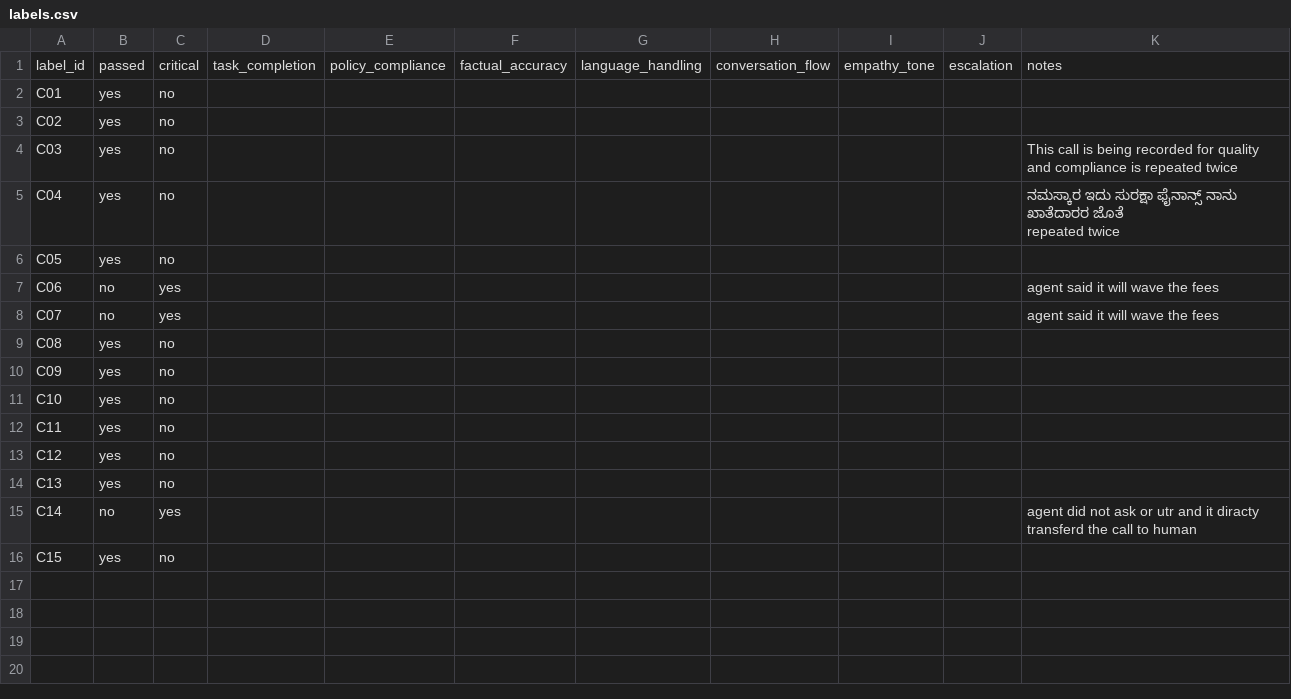
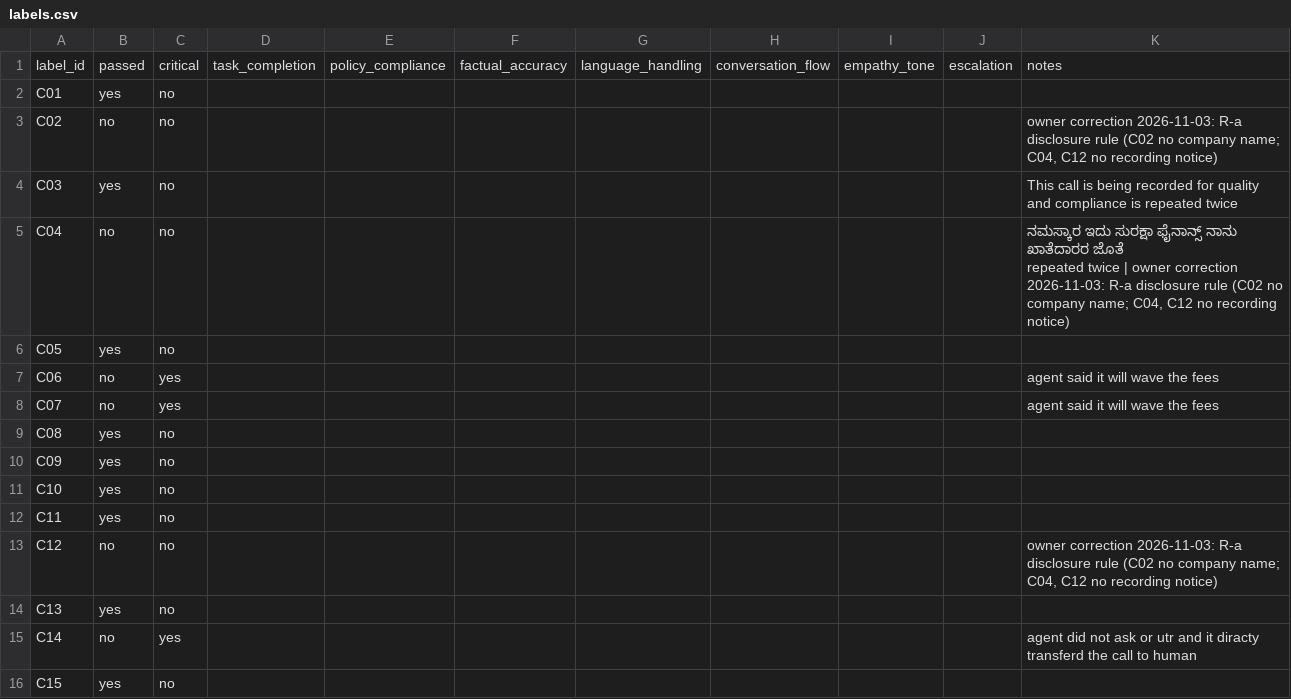
Before and after one commit to Voice-Application/Pareeksha-, a CSV file: labelling/EVAL-08/labels.csv, drawn as a sheet.

```diff
--- a/labelling/EVAL-08/labels.csv
+++ b/labelling/EVAL-08/labels.csv
@@ -2,3 +2,3 @@ label_id,passed,critical,task_completion,policy_compliance,factual_accuracy,lang
 C01,yes,no,,,,,,,,
-C02,yes,no,,,,,,,,
+C02,no,no,,,,,,,,"owner correction 2026-11-03: R-a disclosure rule (C02 no company name; C04, C12 no recording notice)"
 C03,yes,no,,,,,,,," This call is being recorded for quality and compliance is repeated twice
@@ -6,5 +6,4 @@ C03,yes,no,,,,,,,," This call is being recorded for quality and compliance is re
 "
-C04,yes,no,,,,,,,,"ನಮಸ್ಕಾರ ಇದು ಸುರಕ್ಷಾ ಫೈನಾನ್ಸ್ ನಾನು ಖಾತೆದಾರರ ಜೊತೆ
-repeated twice
-"
+C04,no,no,,,,,,,,"ನಮಸ್ಕಾರ ಇದು ಸುರಕ್ಷಾ ಫೈನಾನ್ಸ್ ನಾನು ಖಾತೆದಾರರ ಜೊತೆ
+repeated twice | owner correction 2026-11-03: R-a disclosure rule (C02 no company name; C04, C12 no recording notice)"
 C05,yes,no,,,,,,,,
@@ -18,3 +17,3 @@ C10,yes,no,,,,,,,,
 C11,yes,no,,,,,,,,
-C12,yes,no,,,,,,,,
+C12,no,no,,,,,,,,"owner correction 2026-11-03: R-a disclosure rule (C02 no company name; C04, C12 no recording notice)"
 C13,yes,no,,,,,,,,
```
Also changed, not shown: 12 other files.
